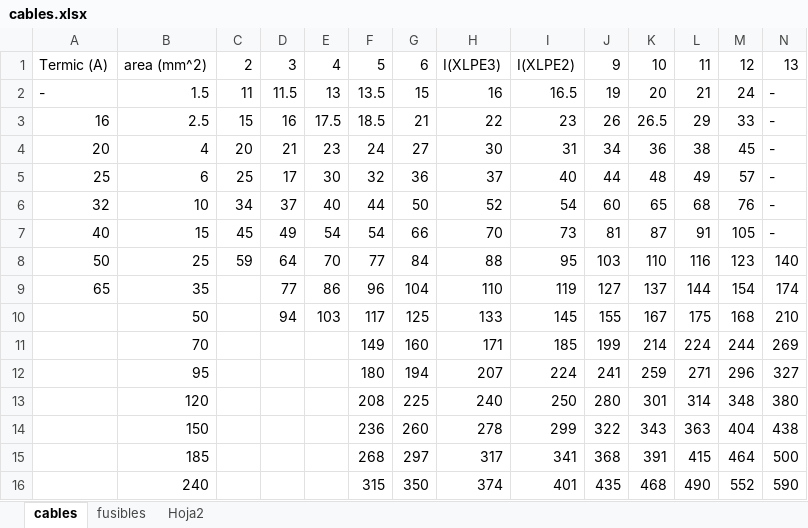
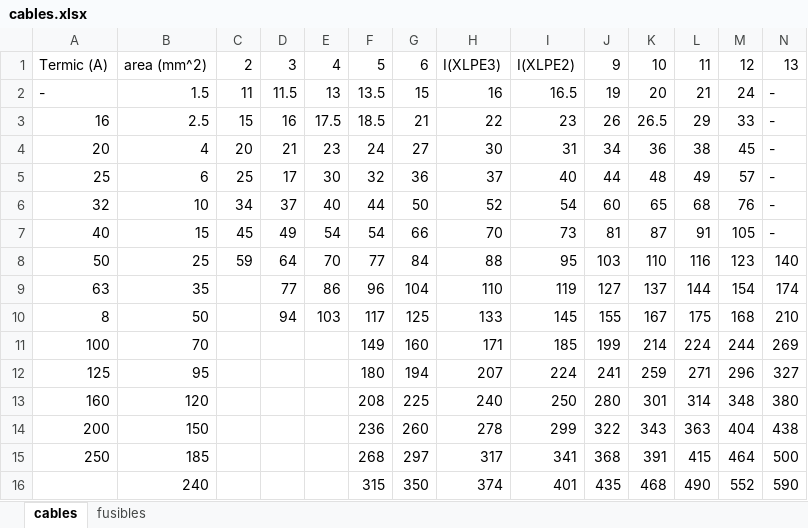
Before and after one commit to ptrenchs/SS, an Excel workbook: Excels/cables.xlsx, sheet cables, drawn as a sheet; values as stored, in another font and other column widths than the file's, no borders; charts and pictures not drawn; the diff names each change by its address in the sheet, - before the commit and + after, or states it on an @@ line.

Commit message:
Se ha modificado el excel "cables"

```diff
--- a/Excels/cables.xlsx (sheet cables)
+++ b/Excels/cables.xlsx (sheet cables)
-sheet tab: Hoja2
-A9: 65
+A9: 63
-A10: (empty)
+A10: 8
-A11: (empty)
+A11: 100
-A12: (empty)
+A12: 125
-A13: (empty)
+A13: 160
-A14: (empty)
+A14: 200
-A15: (empty)
+A15: 250
```
Also changed, not shown: charts or pictures.
